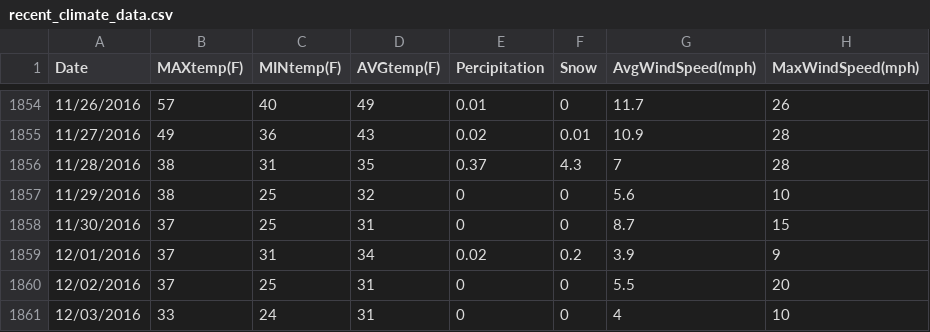
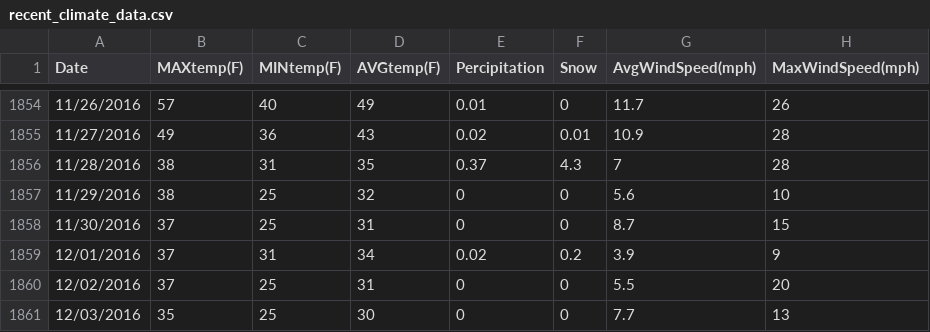
Before and after one commit to rolsenrob/SLC-AQI-Predictions-Project, a CSV file: recent_climate_data.csv, drawn as a sheet; only a part is shown, gaps mark what is left out.

```diff
--- a/recent_climate_data.csv
+++ b/recent_climate_data.csv
@@ -1860,2 +1860,2 @@ Date,MAXtemp(F),MINtemp(F),AVGtemp(F),Percipitation,Snow,AvgWindSpeed(mph),MaxWi
 12/02/2016,37,25,31,0,0,5.5,20
-12/03/2016,33,24,31,0,0,4,10
+12/03/2016,35,25,30,0,0,7.7,13
```
Also changed, not shown: 3 other files.
